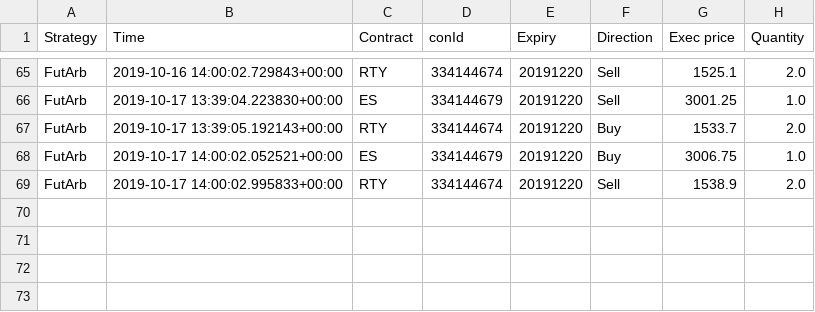
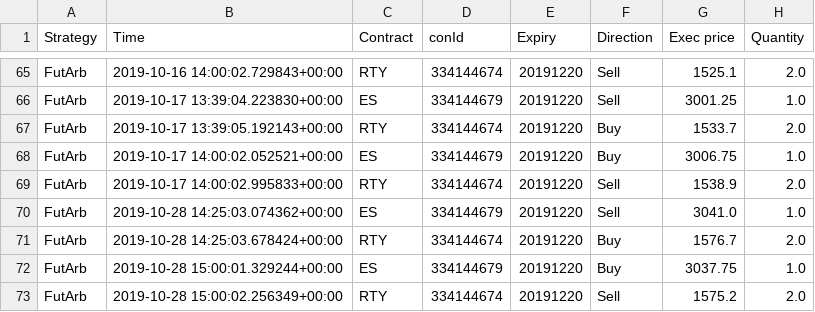
Before and after one commit to Aurian-Nogues/ibTrading, a CSV file: FutArb_trading_log.csv, drawn as a sheet; only a part is shown, gaps mark what is left out.

```diff
--- a/FutArb_trading_log.csv
+++ b/FutArb_trading_log.csv
@@ -69 +69,5 @@ FutArb,2019-10-17 14:00:02.052521+00:00,ES,334144679,20191220,Buy,3006.75,1.0
 FutArb,2019-10-17 14:00:02.995833+00:00,RTY,334144674,20191220,Sell,1538.9,2.0
+FutArb,2019-10-28 14:25:03.074362+00:00,ES,334144679,20191220,Sell,3041.0,1.0
+FutArb,2019-10-28 14:25:03.678424+00:00,RTY,334144674,20191220,Buy,1576.7,2.0
+FutArb,2019-10-28 15:00:01.329244+00:00,ES,334144679,20191220,Buy,3037.75,1.0
+FutArb,2019-10-28 15:00:02.256349+00:00,RTY,334144674,20191220,Sell,1575.2,2.0
```
Also changed, not shown: CAC_ON_trading_log.csv, JB_action_log.csv, 2 other files.
